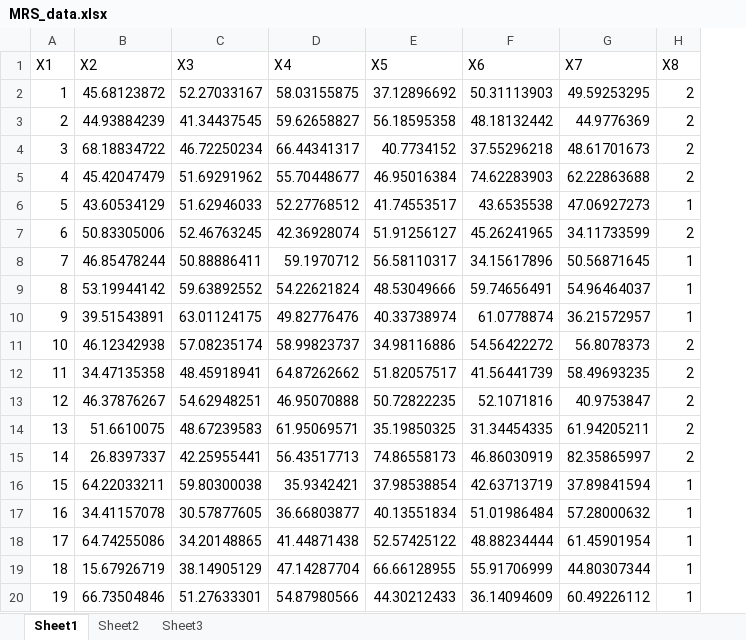
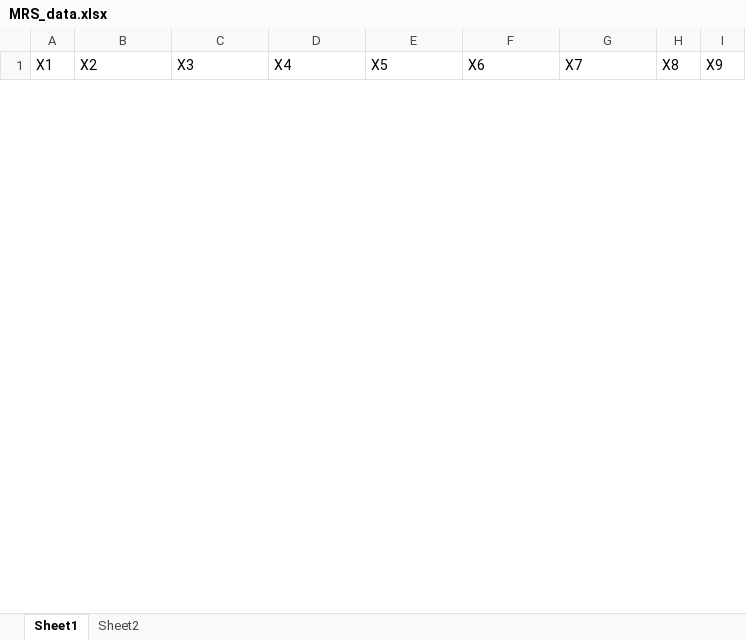
Before and after one commit to nurolab/MRS_analysis, an Excel workbook: MRS_data.xlsx, sheet Sheet1, drawn as a sheet; only a part is shown; values as stored, in another font and other column widths than the file's, no borders; removed rows and columns are numbered as before the commit, all else as after; the diff covers the shown part only; the diff names each change by its address in the sheet, - before the commit and + after, or states it on an @@ line.

```diff
--- a/MRS_data.xlsx (sheet Sheet1)
+++ b/MRS_data.xlsx (sheet Sheet1)
-sheet tab: Sheet3
+column I (X9), empty
-row 2: 1 | 45.68123872 | 52.27033167 | 58.03155875 | 37.12896692 | 50.31113903 | 49.59253295 | 2
-row 3: 2 | 44.93884239 | 41.34437545 | 59.62658827 | 56.18595358 | 48.18132442 | 44.9776369 | 2
-row 4: 3 | 68.18834722 | 46.72250234 | 66.44341317 | 40.7734152 | 37.55296218 | 48.61701673 | 2
-row 5: 4 | 45.42047479 | 51.69291962 | 55.70448677 | 46.95016384 | 74.62283903 | 62.22863688 | 2
-row 6: 5 | 43.60534129 | 51.62946033 | 52.27768512 | 41.74553517 | 43.6535538 | 47.06927273 | 1
-row 7: 6 | 50.83305006 | 52.46763245 | 42.36928074 | 51.91256127 | 45.26241965 | 34.11733599 | 2
-row 8: 7 | 46.85478244 | 50.88886411 | 59.1970712 | 56.58110317 | 34.15617896 | 50.56871645 | 1
-row 9: 8 | 53.19944142 | 59.63892552 | 54.22621824 | 48.53049666 | 59.74656491 | 54.96464037 | 1
-row 10: 9 | 39.51543891 | 63.01124175 | 49.82776476 | 40.33738974 | 61.0778874 | 36.21572957 | 1
-row 11: 10 | 46.12342938 | 57.08235174 | 58.99823737 | 34.98116886 | 54.56422272 | 56.8078373 | 2
-row 12: 11 | 34.47135358 | 48.45918941 | 64.87262662 | 51.82057517 | 41.56441739 | 58.49693235 | 2
-row 13: 12 | 46.37876267 | 54.62948251 | 46.95070888 | 50.72822235 | 52.1071816 | 40.9753847 | 2
-row 14: 13 | 51.6610075 | 48.67239583 | 61.95069571 | 35.19850325 | 31.34454335 | 61.94205211 | 2
-row 15: 14 | 26.8397337 | 42.25955441 | 56.43517713 | 74.86558173 | 46.86030919 | 82.35865997 | 2
-row 16: 15 | 64.22033211 | 59.80300038 | 35.9342421 | 37.98538854 | 42.63713719 | 37.89841594 | 1
-row 17: 16 | 34.41157078 | 30.57877605 | 36.66803877 | 40.13551834 | 51.01986484 | 57.28000632 | 1
-row 18: 17 | 64.74255086 | 34.20148865 | 41.44871438 | 52.57425122 | 48.88234444 | 61.45901954 | 1
-row 19: 18 | 15.67926719 | 38.14905129 | 47.14287704 | 66.66128955 | 55.91706999 | 44.80307344 | 1
-row 20: 19 | 66.73504846 | 51.27633301 | 54.87980566 | 44.30212433 | 36.14094609 | 60.49226112 | 1
```
Also changed, not shown: 39 added rows and 37 removed rows elsewhere in this sheet, sheet Sheet2, 8 other files.
